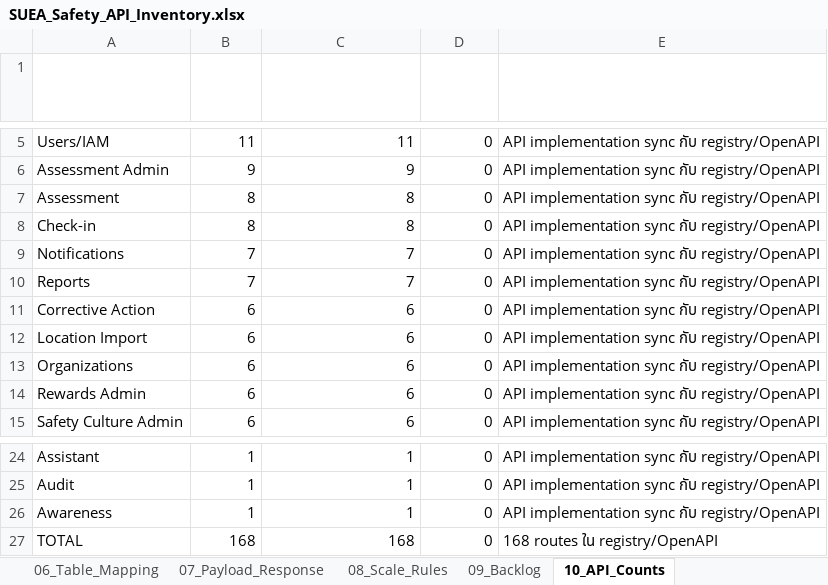
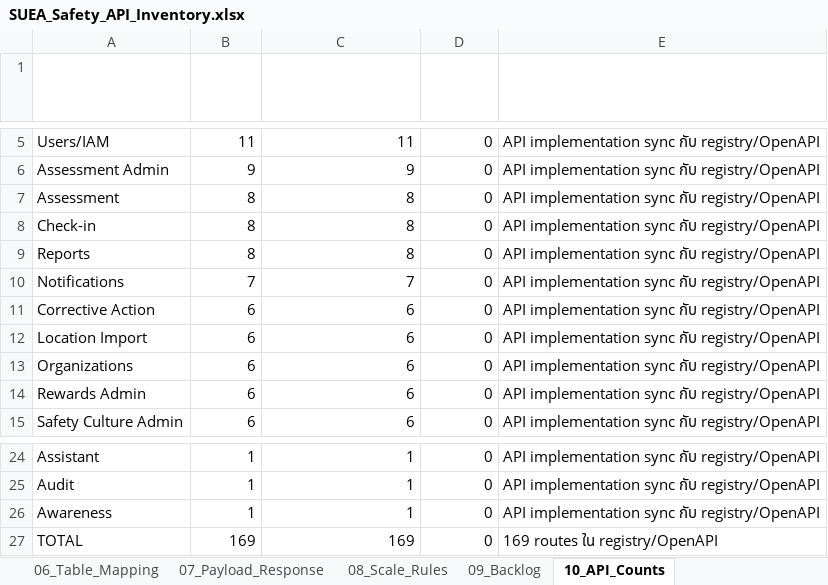
Before and after one commit to sasitorn-ja/Project_SUEASafety, an Excel workbook: outputs/SUEA_Safety_API_Inventory.xlsx, sheet 10_API_Counts, drawn as a sheet; only a part is shown, gaps mark what is left out; values as stored, in another font and other column widths than the file's, no borders; removed rows and columns are numbered as before the commit, all else as after; the diff names each change by its address in the sheet, - before the commit and + after, or states it on an @@ line.

```diff
--- a/outputs/SUEA_Safety_API_Inventory.xlsx (sheet 10_API_Counts)
+++ b/outputs/SUEA_Safety_API_Inventory.xlsx (sheet 10_API_Counts)
+row 9: Reports | 8 | 8 | 0 | API implementation sync กับ registry/OpenAPI
-row 10: Reports | 7 | 7 | 0 | API implementation sync กับ registry/OpenAPI
-B27 (Total API rows): 168
+B27 (Total API rows): 169
-C27 (Existing/Connected): 168
+C27 (Existing/Connected): 169
-E27 (Comment): 168 routes ใน registry/OpenAPI
+E27 (Comment): 169 routes ใน registry/OpenAPI
```
Also changed, not shown: sheet 02_Checkin_Locations, sheet 01_API_Inventory, sheet 00_Summary, sheet 06_Table_Mapping, outputs/CPAC_Safety_Database_Complete.xlsx, 24 other files.
